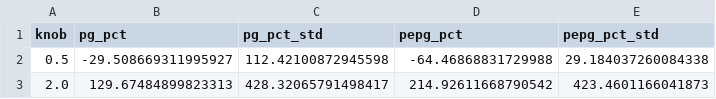
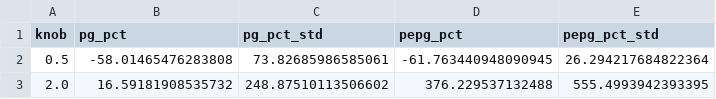
Before and after one commit to brahimdriss/LoanSimulator, a CSV file: plots/ablation_run11/ablation_performative_wealth_gap_pct.csv, drawn as a sheet.

```diff
--- a/plots/ablation_run11/ablation_performative_wealth_gap_pct.csv
+++ b/plots/ablation_run11/ablation_performative_wealth_gap_pct.csv
@@ -1,3 +1,3 @@
 knob,pg_pct,pg_pct_std,pepg_pct,pepg_pct_std
-0.5,-29.508669311995927,112.42100872945598,-64.46868831729988,29.184037260084338
-2.0,129.67484899823313,428.32065791498417,214.92611668790542,423.4601166041873
+0.5,-58.01465476283808,73.82685986585061,-61.763440948090945,26.294217684822364
+2.0,16.59181908535732,248.87510113506602,376.229537132488,555.4993942393395
```
Also changed, not shown: plots/ablation_run11/ablation_performative_disparity_pct.csv, plots/ablation_run11/ablation_performative_profit_pct.csv, 36 other files.
